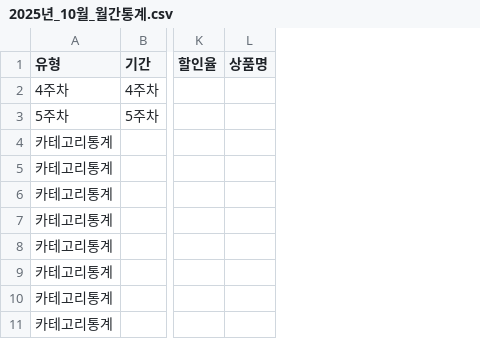
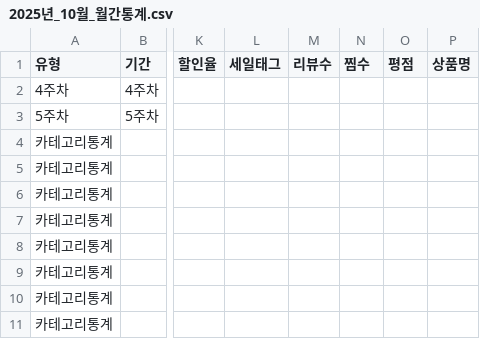
Before and after one commit to jkaae93/best_item_crawl, a CSV file: output/2025/10/2025년_10월_월간통계.csv, drawn as a sheet; only a part is shown, gaps mark what is left out; the diff names each change by its address in the sheet, - before the commit and + after, or states it on an @@ line.

```diff
--- a/output/2025/10/2025년_10월_월간통계.csv
+++ b/output/2025/10/2025년_10월_월간통계.csv
+column L (세일태그), empty
+column M (리뷰수), empty
+column N (찜수), empty
+column O (평점), empty
```
Also changed, not shown: 1 other file.
